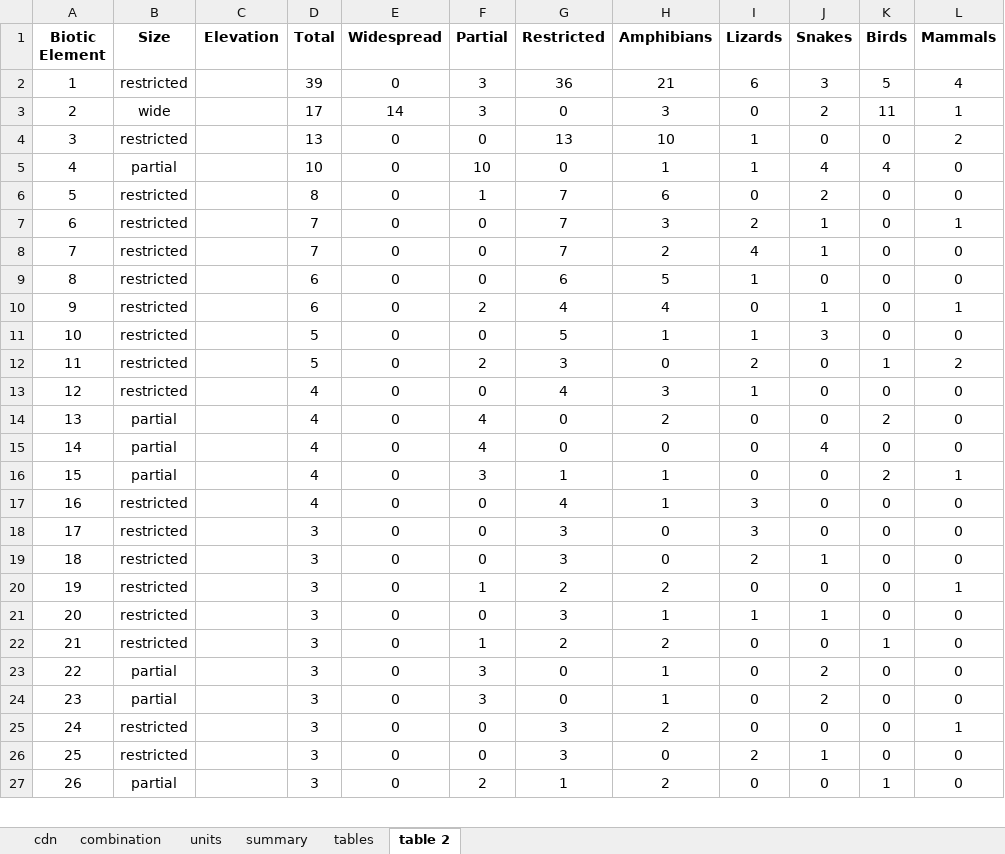
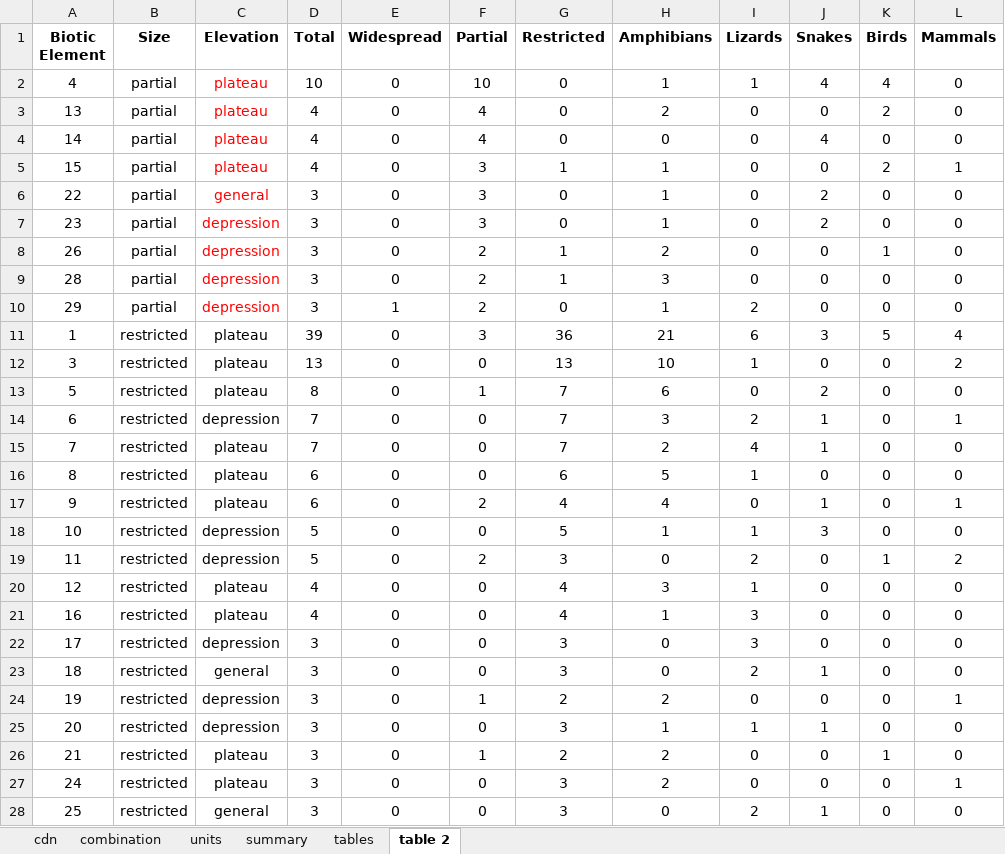
Before and after one commit to joao-svalencar/MS_CerradoRegions, an Excel workbook: outputs/tables/Clustering.xlsx, sheet table 2, drawn as a sheet; only a part is shown; values as stored, in another font and other column widths than the file's, no borders; removed rows and columns are numbered as before the commit, all else as after; the diff covers the shown part only; the diff names each change by its address in the sheet, - before the commit and + after, or states it on an @@ line.

```diff
--- a/outputs/tables/Clustering.xlsx (sheet table 2)
+++ b/outputs/tables/Clustering.xlsx (sheet table 2)
+row 2: 4 | partial | plateau | 10 | 0 | 10 | 0 | 1 | 1 | 4 | 4 | 0
+row 3: 13 | partial | plateau | 4 | 0 | 4 | 0 | 2 | 0 | 0 | 2 | 0
+row 4: 14 | partial | plateau | 4 | 0 | 4 | 0 | 0 | 0 | 4 | 0 | 0
+row 5: 15 | partial | plateau | 4 | 0 | 3 | 1 | 1 | 0 | 0 | 2 | 1
+row 6: 22 | partial | general | 3 | 0 | 3 | 0 | 1 | 0 | 2 | 0 | 0
+row 7: 23 | partial | depression | 3 | 0 | 3 | 0 | 1 | 0 | 2 | 0 | 0
+row 8: 26 | partial | depression | 3 | 0 | 2 | 1 | 2 | 0 | 0 | 1 | 0
+row 9: 28 | partial | depression | 3 | 0 | 2 | 1 | 3 | 0 | 0 | 0 | 0
+row 10: 29 | partial | depression | 3 | 1 | 2 | 0 | 1 | 2 | 0 | 0 | 0
-C11 (Elevation): (empty)
+C11 (Elevation): plateau
-row 3: 2 | wide |  | 17 | 14 | 3 | 0 | 3 | 0 | 2 | 11 | 1
-C12 (Elevation): (empty)
+C12 (Elevation): plateau
-row 5: 4 | partial |  | 10 | 0 | 10 | 0 | 1 | 1 | 4 | 4 | 0
-C13 (Elevation): (empty)
+C13 (Elevation): plateau
-C14 (Elevation): (empty)
+C14 (Elevation): depression
-C15:C17 (Elevation): (empty)
+C15:C17 (Elevation): plateau
-C18:C19 (Elevation): (empty)
+C18:C19 (Elevation): depression
-C20 (Elevation): (empty)
+C20 (Elevation): plateau
-row 14: 13 | partial |  | 4 | 0 | 4 | 0 | 2 | 0 | 0 | 2 | 0
-row 15: 14 | partial |  | 4 | 0 | 4 | 0 | 0 | 0 | 4 | 0 | 0
-row 16: 15 | partial |  | 4 | 0 | 3 | 1 | 1 | 0 | 0 | 2 | 1
-C21 (Elevation): (empty)
+C21 (Elevation): plateau
-C22 (Elevation): (empty)
+C22 (Elevation): depression
-C23 (Elevation): (empty)
+C23 (Elevation): general
-C24:C25 (Elevation): (empty)
+C24:C25 (Elevation): depression
-C26 (Elevation): (empty)
+C26 (Elevation): plateau
-row 23: 22 | partial |  | 3 | 0 | 3 | 0 | 1 | 0 | 2 | 0 | 0
-row 24: 23 | partial |  | 3 | 0 | 3 | 0 | 1 | 0 | 2 | 0 | 0
-C27 (Elevation): (empty)
+C27 (Elevation): plateau
-C28 (Elevation): (empty)
+C28 (Elevation): general
-row 27: 26 | partial |  | 3 | 0 | 2 | 1 | 2 | 0 | 0 | 1 | 0
```
Also changed, not shown: 1 added row, 2 removed rows and 1 edited cell elsewhere in this sheet, sheet tables, sheet summary, outputs/tables/SuppInfo_S1.xlsx, 12 other files.
